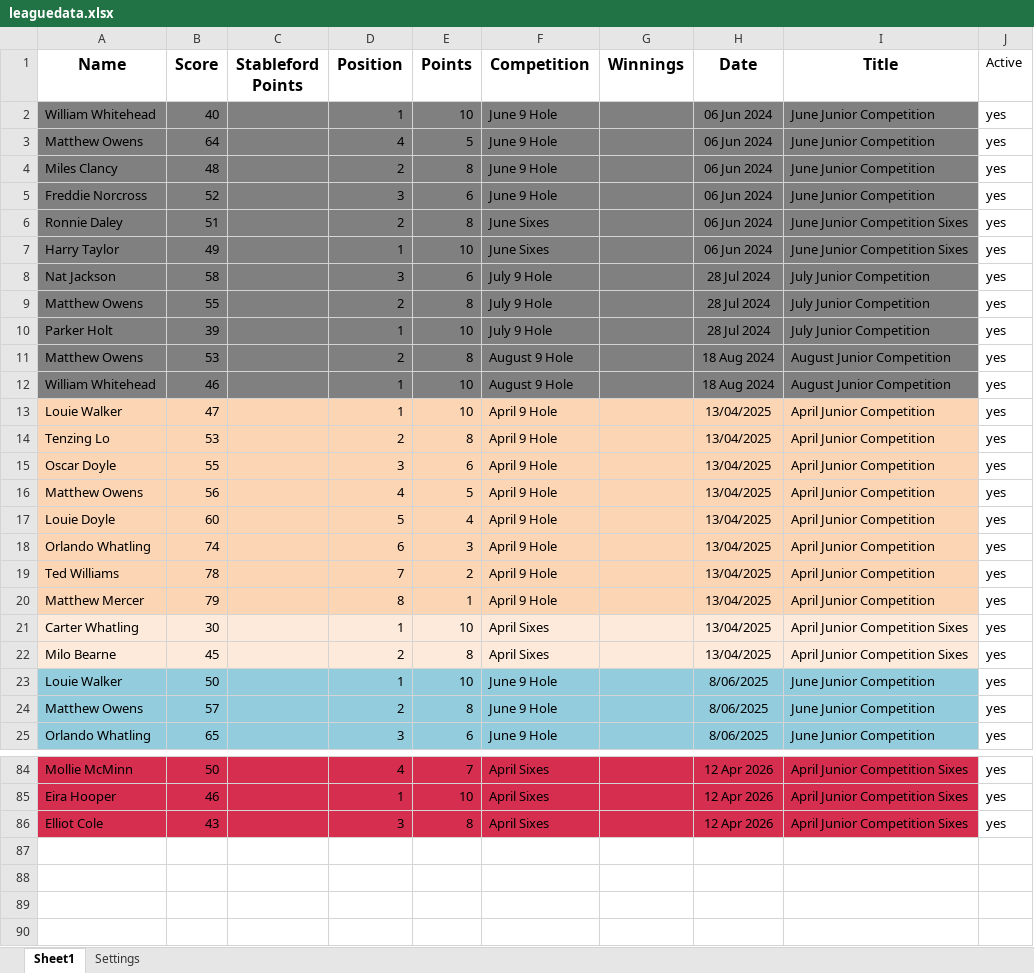
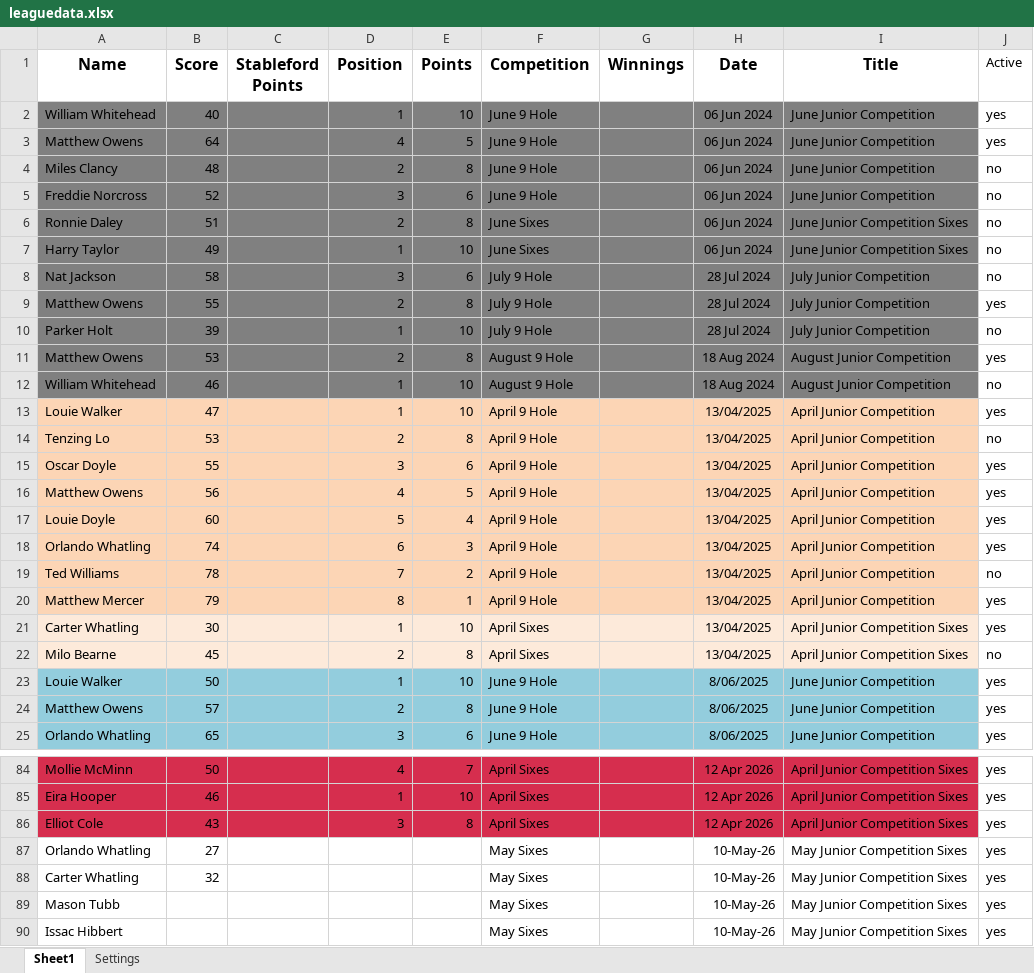
Before and after one commit to CMPtechnik/CheadleGolfAcademy, an Excel workbook: data/leaguedata.xlsx, sheet Sheet1, drawn as a sheet; only a part is shown, gaps mark what is left out; values as stored, in another font and other column widths than the file's, no borders; the diff covers the shown part only; the diff names each change by its address in the sheet, - before the commit and + after, or states it on an @@ line.

Commit message:
Update leaguedata.xlsx

```diff
--- a/data/leaguedata.xlsx (sheet Sheet1)
+++ b/data/leaguedata.xlsx (sheet Sheet1)
-J4:J8 (Active): yes
+J4:J8 (Active): no
-J10 (Active): yes
+J10 (Active): no
-J12 (Active): yes
+J12 (Active): no
-J14 (Active): yes
+J14 (Active): no
-J19 (Active): yes
+J19 (Active): no
-J22 (Active): yes
+J22 (Active): no
+row 87: Orlando Whatling | 27 |  |  |  | May Sixes |  | 10-May-26 | May Junior Competition Sixes | yes
+row 88: Carter Whatling | 32 |  |  |  | May Sixes |  | 10-May-26 | May Junior Competition Sixes | yes
+row 89: Mason Tubb |  |  |  |  | May Sixes |  | 10-May-26 | May Junior Competition Sixes | yes
+row 90: Issac Hibbert |  |  |  |  | May Sixes |  | 10-May-26 | May Junior Competition Sixes | yes
```
Also changed, not shown: 10 edited cells elsewhere in this sheet.
